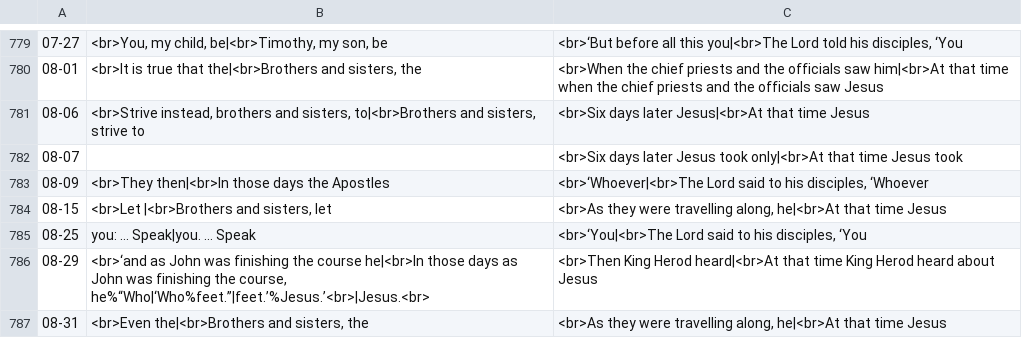
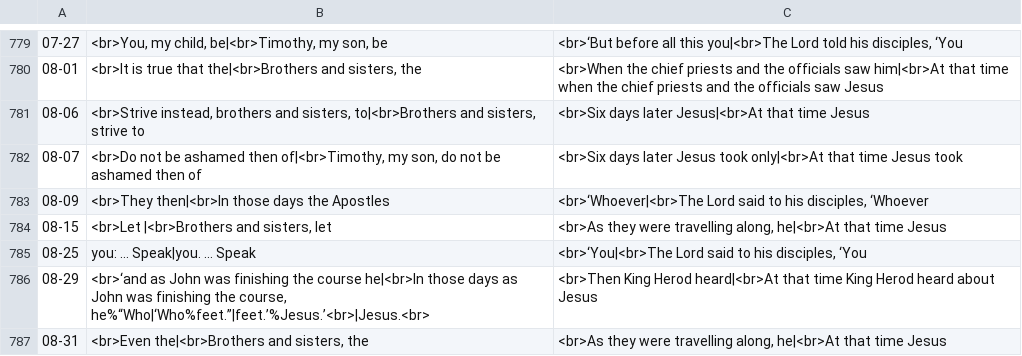
Before and after one commit to cmbryan/yocal, a CSV file: db/mods.csv, drawn as a sheet; only a part is shown, gaps mark what is left out; the diff names each change by its address in the sheet, - before the commit and + after, or states it on an @@ line.

Commit message:
Tweak

```diff
--- a/db/mods.csv
+++ b/db/mods.csv
-B782: (empty)
+B782: <br>Do not be ashamed then of|<br>Timothy, my son, do not be ashamed then of
```
